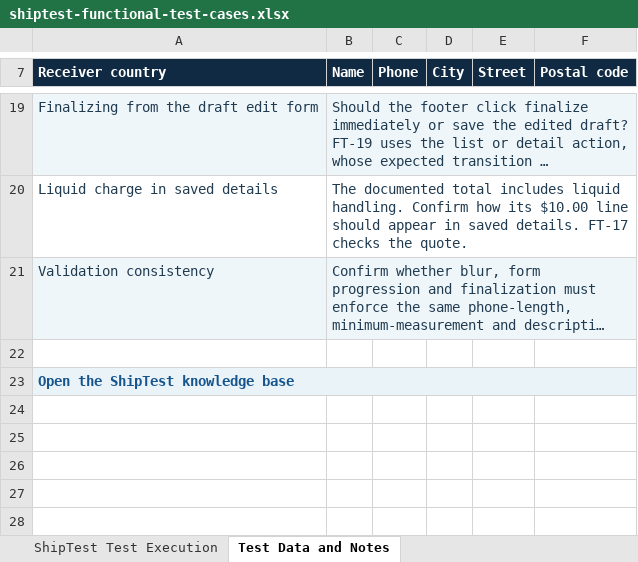
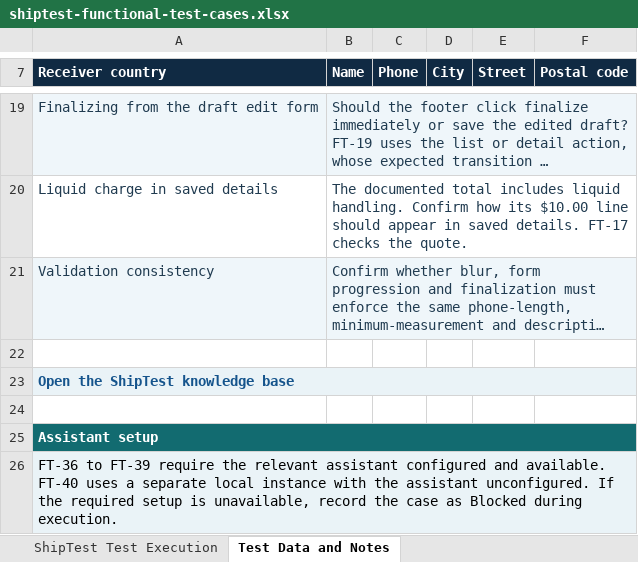
Before and after one commit to mohamedaabdelbaki/TestingWithAi, an Excel workbook: shiptest-qa-portfolio/test-cases/shiptest-functional-test-cases.xlsx, sheet Test Data and Notes, drawn as a sheet; only a part is shown, gaps mark what is left out; long unchanged cells end in …; values as stored, in another font and other column widths than the file's, no borders; the diff names each change by its address in the sheet, - before the commit and + after, or states it on an @@ line.

Commit message:
Expand ShipTest functional suite to eight business domains

```diff
--- a/shiptest-qa-portfolio/test-cases/shiptest-functional-test-cases.xlsx (sheet Test Data and Notes)
+++ b/shiptest-qa-portfolio/test-cases/shiptest-functional-test-cases.xlsx (sheet Test Data and Notes)
+row 24: (empty)
+row 25: Assistant setup
+row 26: FT-36 to FT-39 require the relevant assistant configured and available. FT-40 uses a separate local instance with the assistant unconfigured. If the required setup is unavailable, record the case as Blocked during execution.
```
Also changed, not shown: sheet ShipTest Test Execution, formulas that keep their value, 1 other file.
